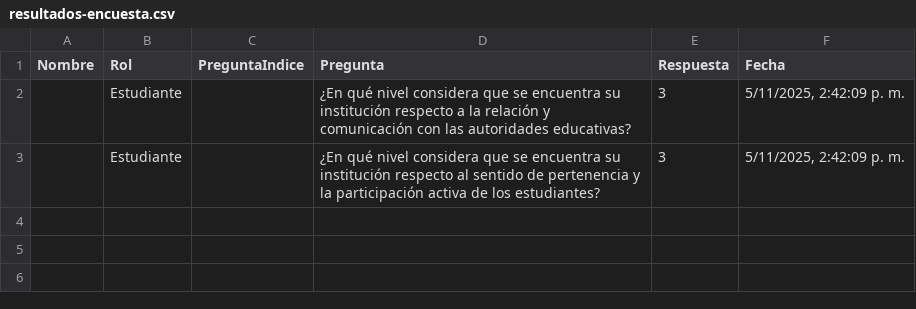
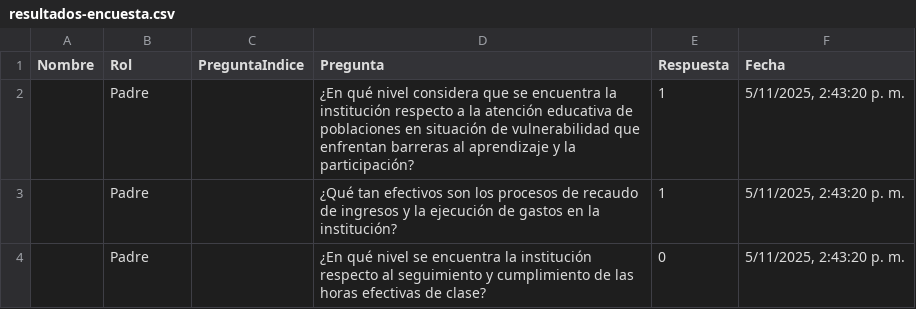
Before and after one commit to tomashs244/encuestas-ecolba, a CSV file: resultados-encuesta.csv, drawn as a sheet; removed rows and columns are numbered as before the commit, all else as after; the diff names each change by its address in the sheet, - before the commit and + after, or states it on an @@ line.

Commit message:
Nuevo resultado de encuesta

```diff
--- a/resultados-encuesta.csv
+++ b/resultados-encuesta.csv
-row 2:  | Estudiante |  | ¿En qué nivel considera que se encuentra su institución respecto a la relación y comunicación con las autoridades educativas? | 3 | 5/11/2025, 2:42:09 p. m.
-row 3:  | Estudiante |  | ¿En qué nivel considera que se encuentra su institución respecto al sentido de pertenencia y la participación activa de los estudiantes? | 3 | 5/11/2025, 2:42:09 p. m.
+row 2:  | Padre |  | ¿En qué nivel considera que se encuentra la institución respecto a la atención educativa de poblaciones en situación de vulnerabilidad que enfrentan barreras al aprendizaje y la participación? | 1 | 5/11/2025, 2:43:20 p. m.
+row 3:  | Padre |  | ¿Qué tan efectivos son los procesos de recaudo de ingresos y la ejecución de gastos en la institución? | 1 | 5/11/2025, 2:43:20 p. m.
+row 4:  | Padre |  | ¿En qué nivel se encuentra la institución respecto al seguimiento y cumplimiento de las horas efectivas de clase? | 0 | 5/11/2025, 2:43:20 p. m.
```
